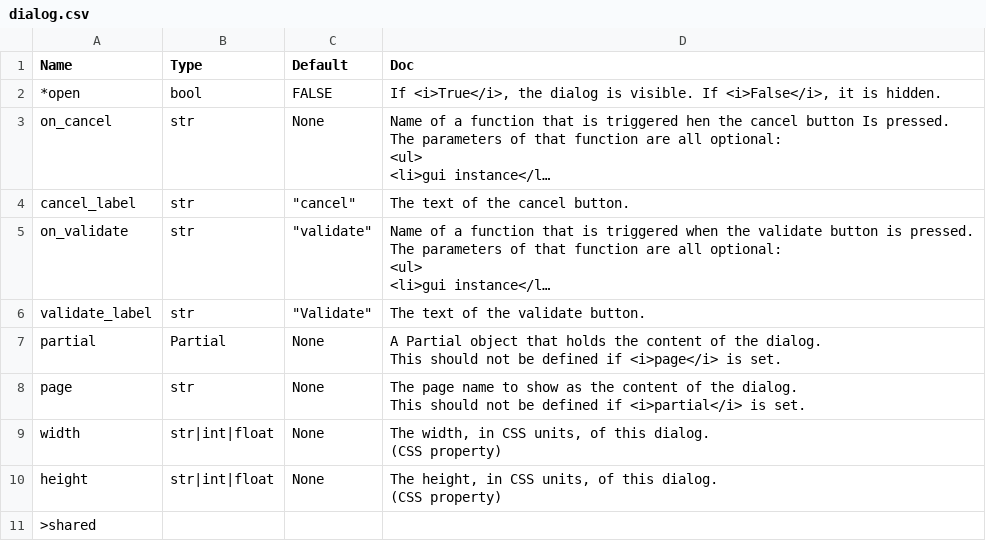
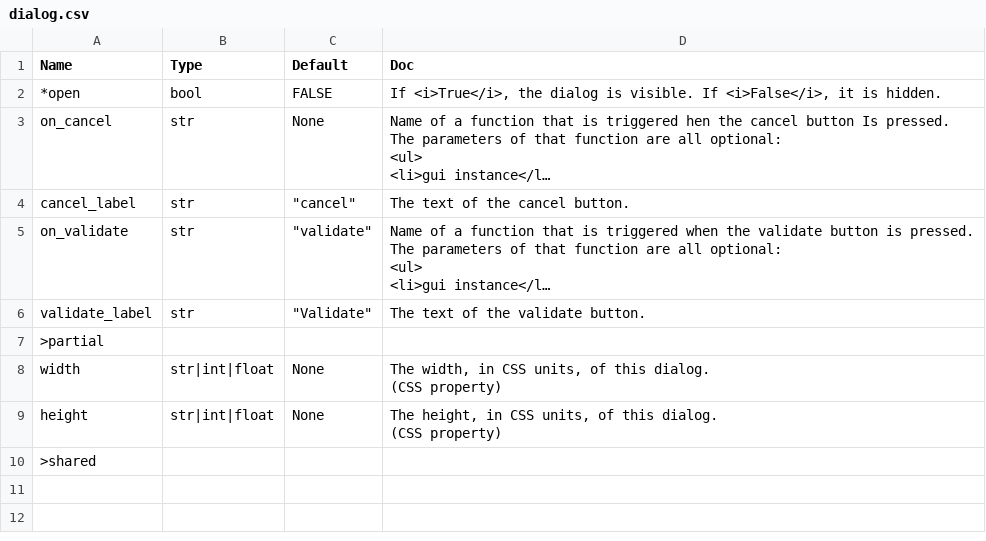
Before and after one commit to Avaiga/taipy, a CSV file: gui/doc/dialog.csv, drawn as a sheet; long unchanged cells end in …; removed rows and columns are numbered as before the commit, all else as after; ↵ is a line break in a cell; the diff names each change by its address in the sheet, - before the commit and + after, or states it on an @@ line.

```diff
--- a/gui/doc/dialog.csv
+++ b/gui/doc/dialog.csv
-row 7: partial | Partial | None | A Partial object that holds the content of the dialog. ↵ This should not be defined if <i>page</i> is set.
-row 8: page | str | None | The page name to show as the content of the dialog. ↵ This should not be defined if <i>partial</i> is set.
+row 7: >partial
```
Also changed, not shown: gui/doc/expandable.csv, gui/doc/pane.csv, 4 other files.
